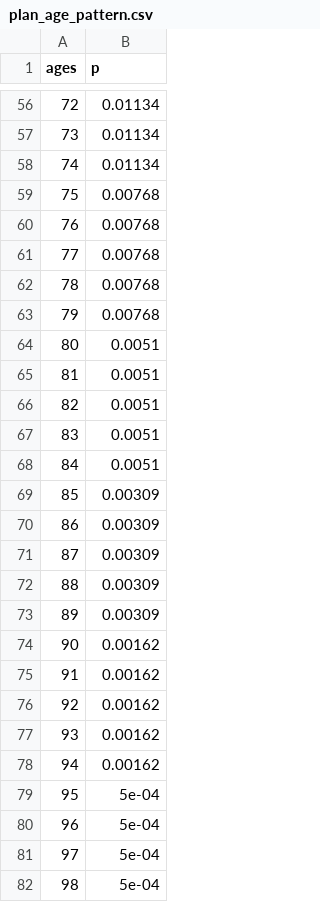
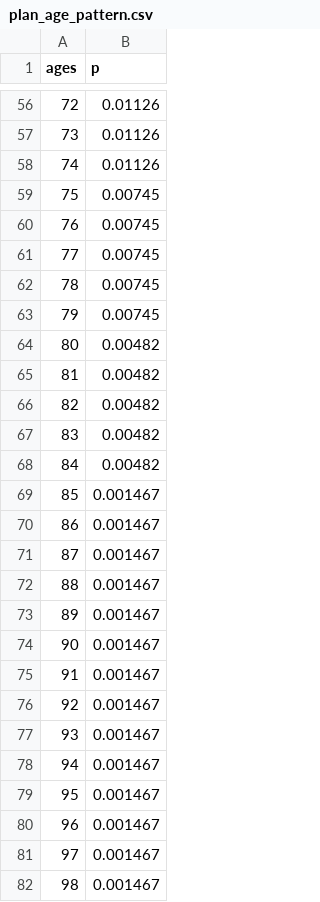
Before and after one commit to ndhendrix/precise-value, a CSV file: plan_age_pattern.csv, drawn as a sheet; only a part is shown, gaps mark what is left out; the diff covers the shown part only.

```diff
--- a/plan_age_pattern.csv
+++ b/plan_age_pattern.csv
@@ -56,27 +56,27 @@
-72,0.01134
-73,0.01134
-74,0.01134
-75,0.00768
-76,0.00768
-77,0.00768
-78,0.00768
-79,0.00768
-80,0.0051
-81,0.0051
-82,0.0051
-83,0.0051
-84,0.0051
-85,0.00309
-86,0.00309
-87,0.00309
-88,0.00309
-89,0.00309
-90,0.00162
-91,0.00162
-92,0.00162
-93,0.00162
-94,0.00162
-95,5e-04
-96,5e-04
-97,5e-04
-98,5e-04
+72,0.01126
+73,0.01126
+74,0.01126
+75,0.00745
+76,0.00745
+77,0.00745
+78,0.00745
+79,0.00745
+80,0.00482
+81,0.00482
+82,0.00482
+83,0.00482
+84,0.00482
+85,0.001467
+86,0.001467
+87,0.001467
+88,0.001467
+89,0.001467
+90,0.001467
+91,0.001467
+92,0.001467
+93,0.001467
+94,0.001467
+95,0.001467
+96,0.001467
+97,0.001467
+98,0.001467
```
Also changed, not shown: 56 edited cells elsewhere in this file, new_rx_pattern.csv, test_pattern.csv, 5 other files.
